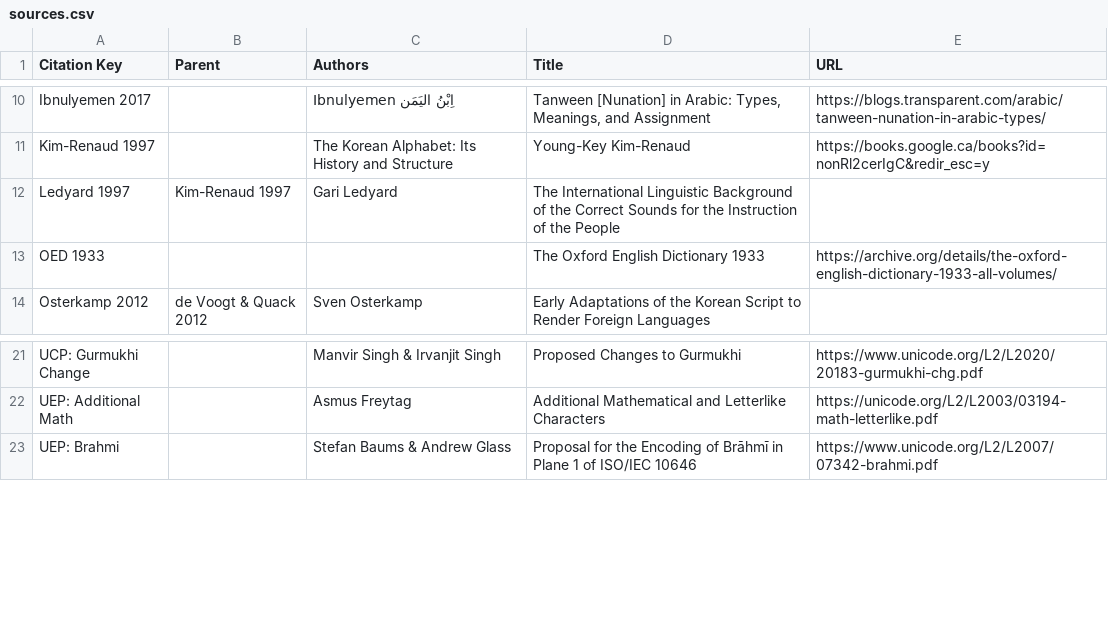
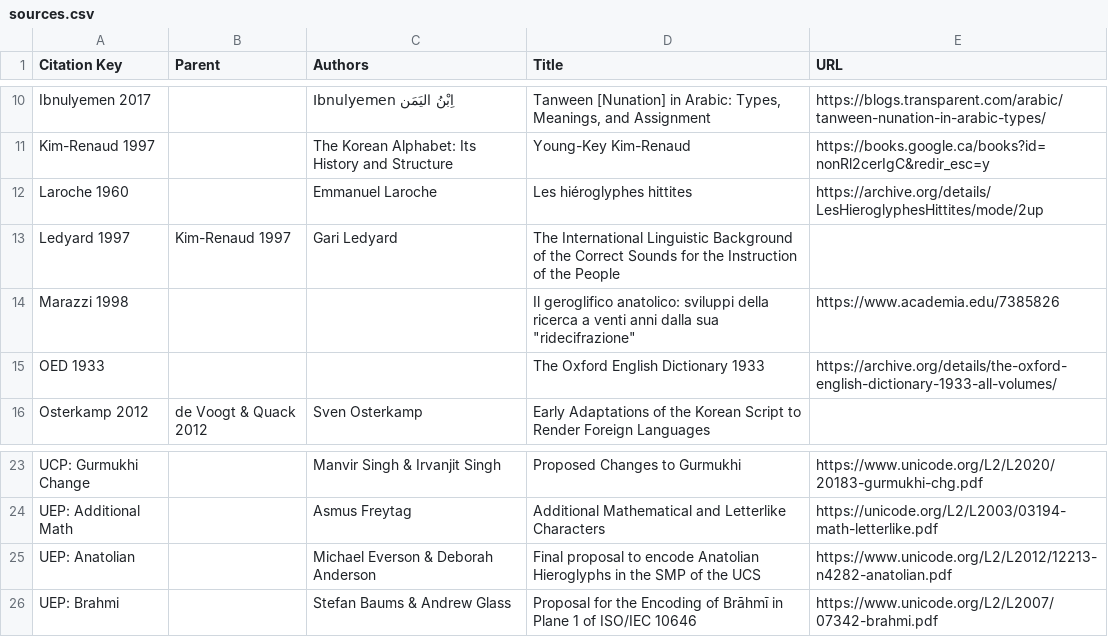
Before and after one commit to DPenner1/WritingSystemHistory, a CSV file: tools/database/resource/sources.csv, drawn as a sheet; only a part is shown, gaps mark what is left out.

Commit message:
added sourced Anatolian derivations

```diff
--- a/tools/database/resource/sources.csv
+++ b/tools/database/resource/sources.csv
@@ -11,3 +11,5 @@ Ibnulyemen 2017,,Ibnulyemen اِبْنُ اليَمَن,"Tanween [Nunation] in A
 Kim-Renaud 1997,,The Korean Alphabet: Its History and Structure,Young-Key Kim-Renaud,https://books.google.ca/books?id=nonRl2cerIgC&redir_esc=y
+Laroche 1960,,Emmanuel Laroche,Les hiéroglyphes hittites,https://archive.org/details/LesHieroglyphesHittites/mode/2up
 Ledyard 1997,Kim-Renaud 1997,Gari Ledyard,The International Linguistic Background of the Correct Sounds for the Instruction of the People,
+Marazzi 1998,,,Il geroglifico anatolico: sviluppi della ricerca a venti anni dalla sua "ridecifrazione",https://www.academia.edu/7385826
 OED 1933,,,The Oxford English Dictionary 1933,https://archive.org/details/the-oxford-english-dictionary-1933-all-volumes/
@@ -22,2 +24,3 @@ UCP: Gurmukhi Change,,Manvir Singh & Irvanjit Singh,Proposed Changes to Gurmukhi
 UEP: Additional Math,,Asmus Freytag,Additional Mathematical and Letterlike Characters,https://unicode.org/L2/L2003/03194-math-letterlike.pdf
+UEP: Anatolian,,Michael Everson & Deborah Anderson,Final proposal to encode Anatolian Hieroglyphs in the SMP of the UCS,https://www.unicode.org/L2/L2012/12213-n4282-anatolian.pdf
 UEP: Brahmi,,Stefan Baums & Andrew Glass,Proposal for the Encoding of Brāhmī in Plane 1 of ISO/IEC 10646,https://www.unicode.org/L2/L2007/07342-brahmi.pdf
```
Also changed, not shown: tools/database/resource/derivation_defaults.csv, 2 other files.
